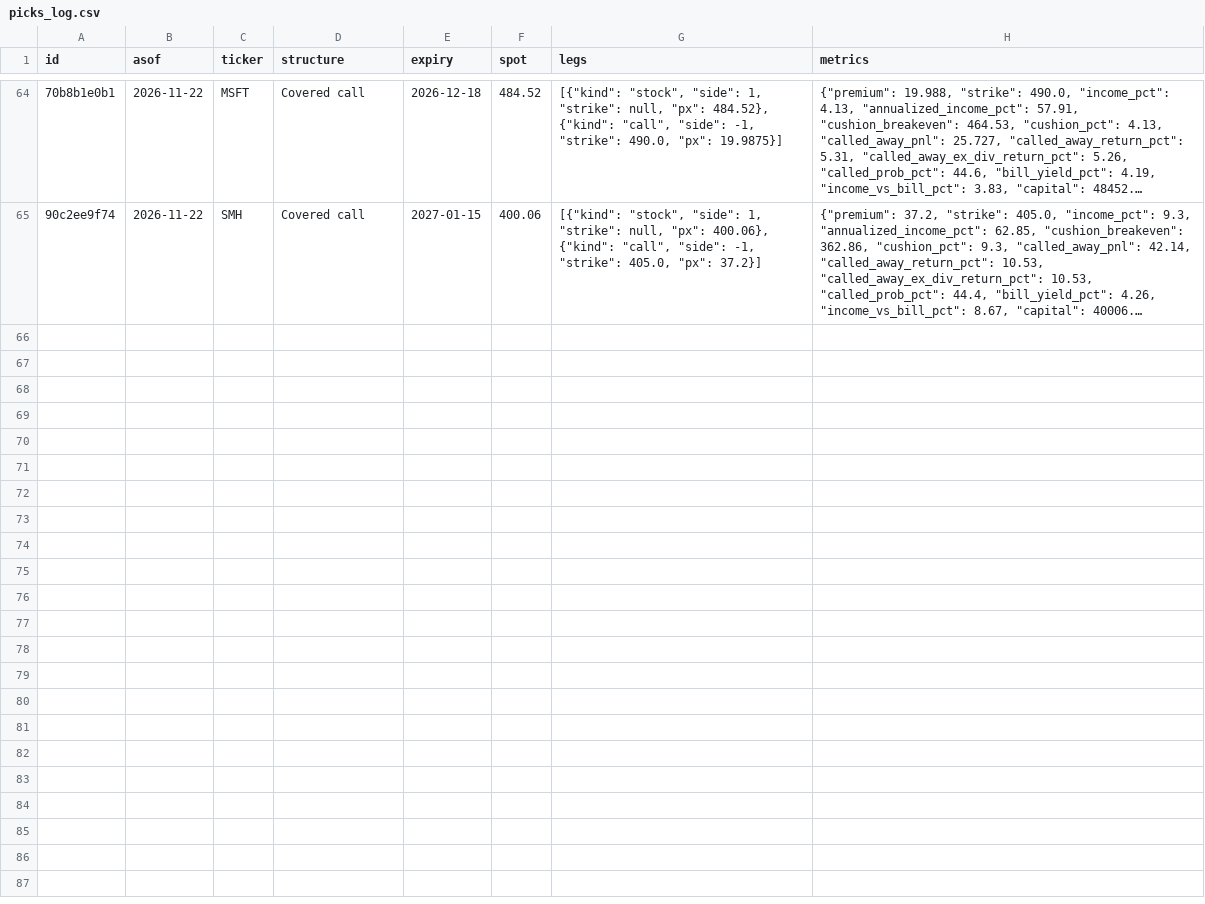
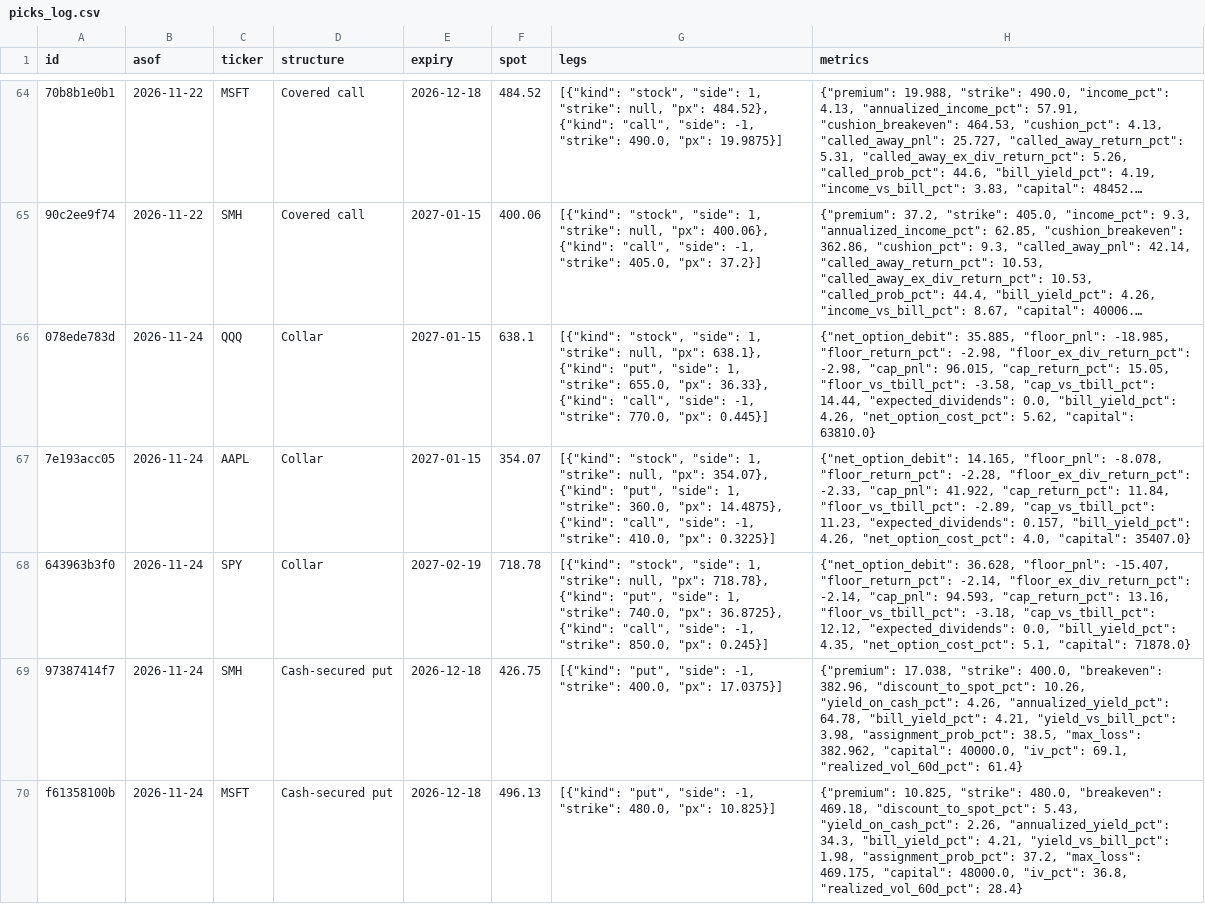
Before and after one commit to sagex2023/Sagely, a CSV file: data/picks_log.csv, drawn as a sheet; only a part is shown, gaps mark what is left out; long unchanged cells end in …; the diff covers the shown part only; the diff names each change by its address in the sheet, - before the commit and + after, or states it on an @@ line.

Commit message:
Log the picks that were sent

```diff
--- a/data/picks_log.csv
+++ b/data/picks_log.csv
+row 66: 078ede783d | 2026-11-24 | QQQ | Collar | 2027-01-15 | 638.1 | [{"kind": "stock", "side": 1, "strike": null, "px": 638.1}, {"kind": "put", "side": 1, "strike": 655.0, "px": 36.33}, {"kind": "call", "side": -1, "strike": 770.0, "px": 0.445}] | {"net_option_debit": 35.885, "floor_pnl": -18.985, "floor_return_pct": -2.98, "floor_ex_div_return_pct": -2.98, "cap_pnl": 96.015, "cap_return_pct": 15.05, "floor_vs_tbill_pct": -3.58, "cap_vs_tbill_pct": 14.44, "expected_dividends": 0.0, "bill_yield_pct": 4.26, "net_option_cost_pct": 5.62, "capital": 63810.0}
+row 67: 7e193acc05 | 2026-11-24 | AAPL | Collar | 2027-01-15 | 354.07 | [{"kind": "stock", "side": 1, "strike": null, "px": 354.07}, {"kind": "put", "side": 1, "strike": 360.0, "px": 14.4875}, {"kind": "call", "side": -1, "strike": 410.0, "px": 0.3225}] | {"net_option_debit": 14.165, "floor_pnl": -8.078, "floor_return_pct": -2.28, "floor_ex_div_return_pct": -2.33, "cap_pnl": 41.922, "cap_return_pct": 11.84, "floor_vs_tbill_pct": -2.89, "cap_vs_tbill_pct": 11.23, "expected_dividends": 0.157, "bill_yield_pct": 4.26, "net_option_cost_pct": 4.0, "capital": 35407.0}
+row 68: 643963b3f0 | 2026-11-24 | SPY | Collar | 2027-02-19 | 718.78 | [{"kind": "stock", "side": 1, "strike": null, "px": 718.78}, {"kind": "put", "side": 1, "strike": 740.0, "px": 36.8725}, {"kind": "call", "side": -1, "strike": 850.0, "px": 0.245}] | {"net_option_debit": 36.628, "floor_pnl": -15.407, "floor_return_pct": -2.14, "floor_ex_div_return_pct": -2.14, "cap_pnl": 94.593, "cap_return_pct": 13.16, "floor_vs_tbill_pct": -3.18, "cap_vs_tbill_pct": 12.12, "expected_dividends": 0.0, "bill_yield_pct": 4.35, "net_option_cost_pct": 5.1, "capital": 71878.0}
+row 69: 97387414f7 | 2026-11-24 | SMH | Cash-secured put | 2026-12-18 | 426.75 | [{"kind": "put", "side": -1, "strike": 400.0, "px": 17.0375}] | {"premium": 17.038, "strike": 400.0, "breakeven": 382.96, "discount_to_spot_pct": 10.26, "yield_on_cash_pct": 4.26, "annualized_yield_pct": 64.78, "bill_yield_pct": 4.21, "yield_vs_bill_pct": 3.98, "assignment_prob_pct": 38.5, "max_loss": 382.962, "capital": 40000.0, "iv_pct": 69.1, "realized_vol_60d_pct": 61.4}
+row 70: f61358100b | 2026-11-24 | MSFT | Cash-secured put | 2026-12-18 | 496.13 | [{"kind": "put", "side": -1, "strike": 480.0, "px": 10.825}] | {"premium": 10.825, "strike": 480.0, "breakeven": 469.18, "discount_to_spot_pct": 5.43, "yield_on_cash_pct": 2.26, "annualized_yield_pct": 34.3, "bill_yield_pct": 4.21, "yield_vs_bill_pct": 1.98, "assignment_prob_pct": 37.2, "max_loss": 469.175, "capital": 48000.0, "iv_pct": 36.8, "realized_vol_60d_pct": 28.4}
```
Also changed, not shown: 4 added rows elsewhere in this file.
